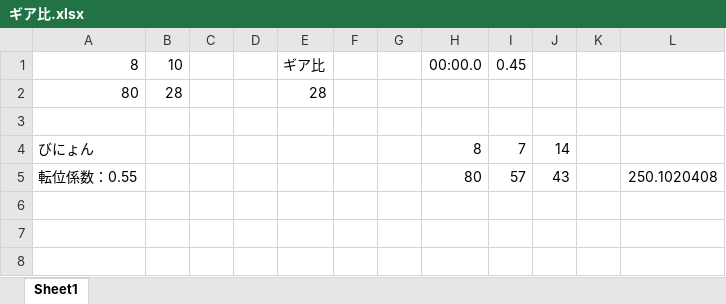
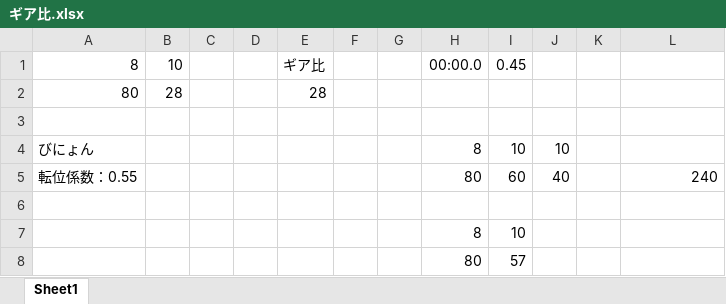
Before and after one commit to Maskil/kawasaki_RhinoAlloy, an Excel workbook: エクセル/ギア比.xlsx, sheet Sheet1, drawn as a sheet; values as stored, in another font and other column widths than the file's, no borders; the diff names each change by its address in the sheet, - before the commit and + after, or states it on an @@ line.

```diff
--- a/エクセル/ギア比.xlsx (sheet Sheet1)
+++ b/エクセル/ギア比.xlsx (sheet Sheet1)
-I4: 7
+I4: 10
-J4: 14
+J4: 10
-I5: 57
+I5: 60
-J5: 43
+J5: 40
-L5: 250.1020408
+L5: 240
+row 6: (empty)
+row 7:  |  |  |  |  |  |  | 8 | 10
+row 8:  |  |  |  |  |  |  | 80 | 57
```
Also changed, not shown: エクセル/転位計算シート.xlsx, 28 other files.
